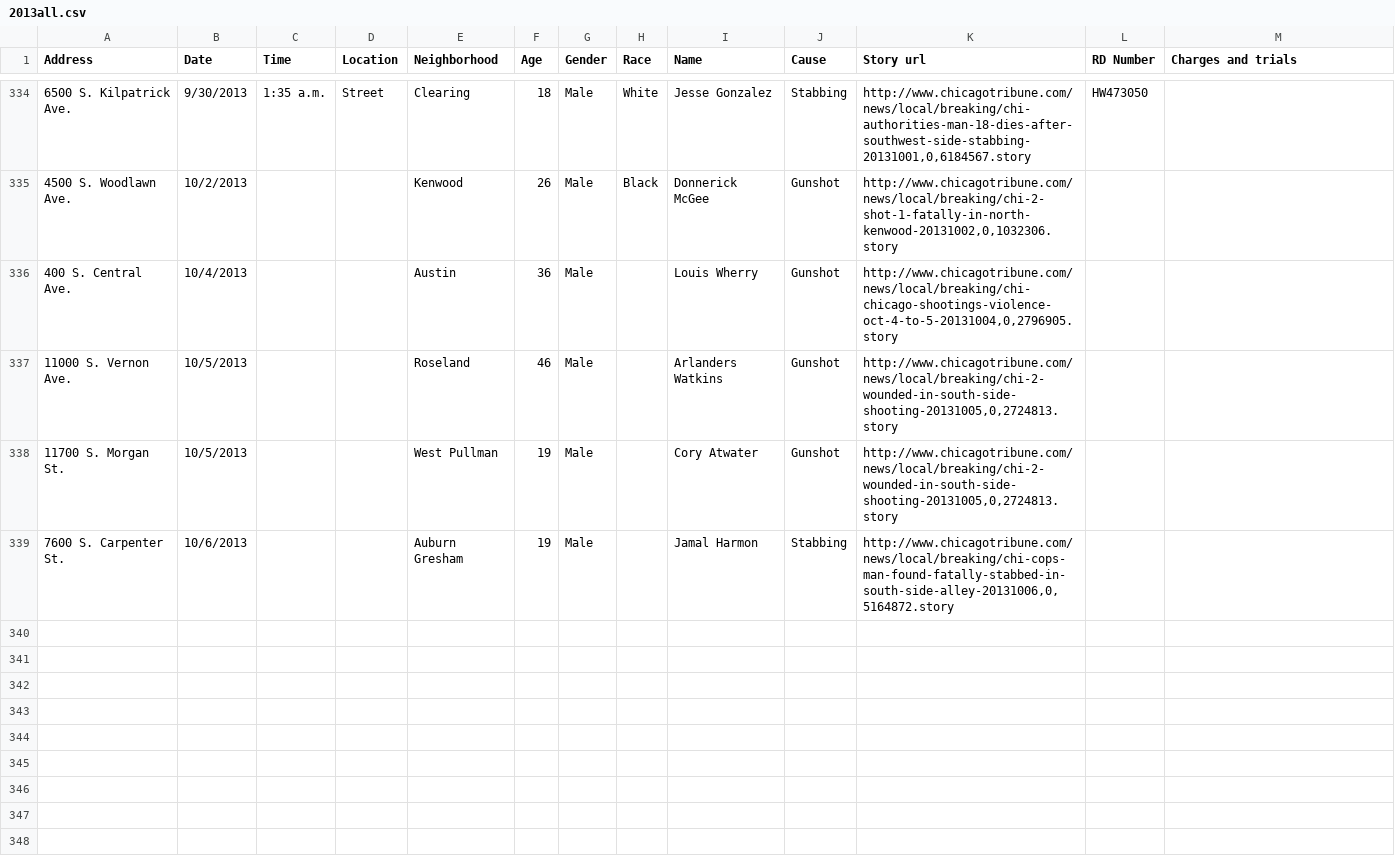
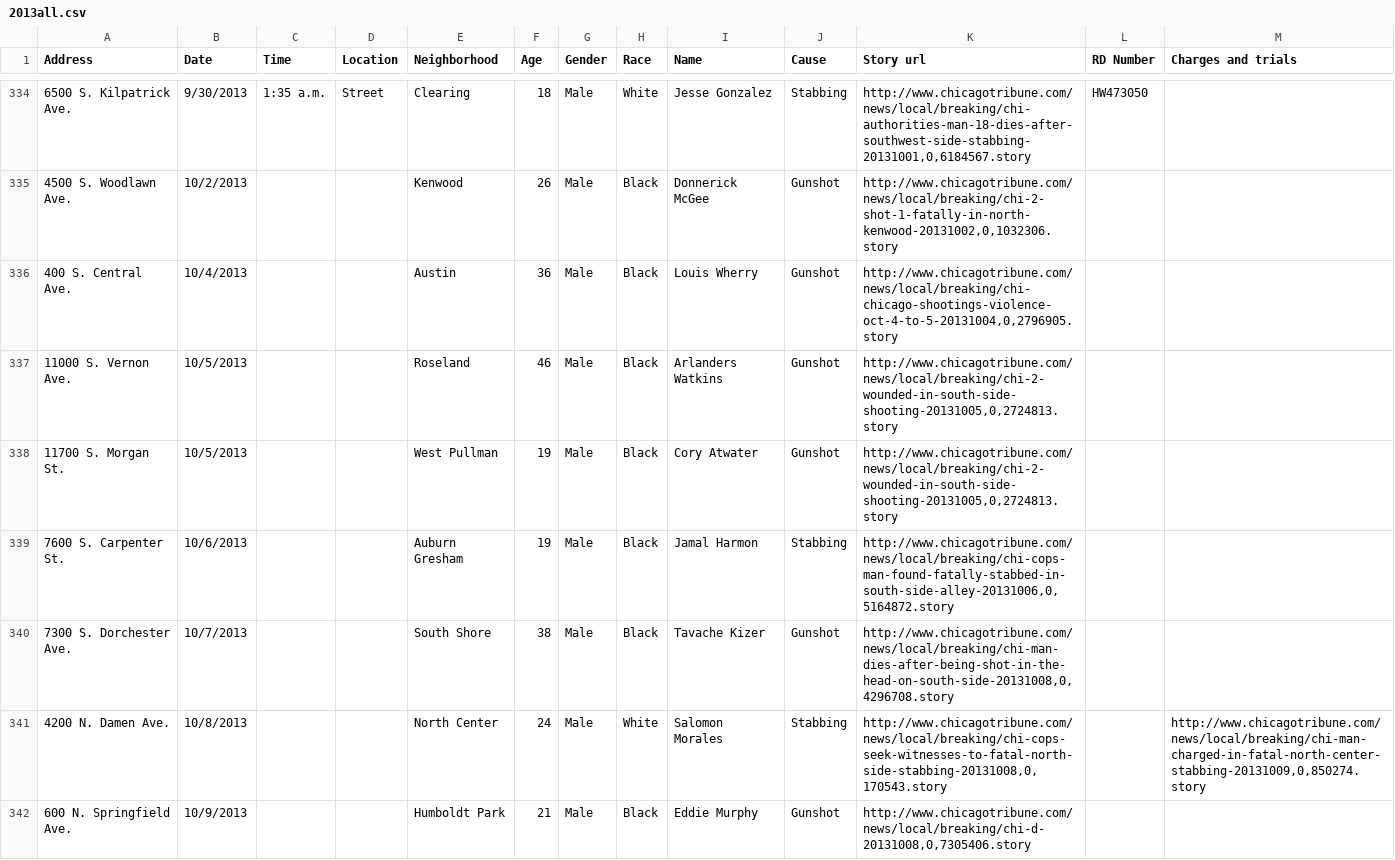
Before and after one commit to scoland/chicago-shootings, a CSV file: public/seed_data/2013all.csv, drawn as a sheet; only a part is shown, gaps mark what is left out; the diff covers the shown part only.

```diff
--- a/public/seed_data/2013all.csv
+++ b/public/seed_data/2013all.csv
@@ -335,5 +335,8 @@ Address,Date,Time,Location,Neighborhood,Age,Gender,Race,Name,Cause,Story url,RD
 4500 S. Woodlawn Ave.,10/2/2013,,,Kenwood,26,Male,Black,Donnerick McGee,Gunshot,"http://www.chicagotribune.com/news/local/breaking/chi-2-shot-1-fatally-in-north-kenwood-20131002,0,1032306.story",,
-400 S. Central Ave.,10/4/2013,,,Austin,36,Male,,Louis Wherry,Gunshot,"http://www.chicagotribune.com/news/local/breaking/chi-chicago-shootings-violence-oct-4-to-5-20131004,0,2796905.story",,
-11000 S. Vernon Ave.,10/5/2013,,,Roseland,46,Male,,Arlanders Watkins,Gunshot,"http://www.chicagotribune.com/news/local/breaking/chi-2-wounded-in-south-side-shooting-20131005,0,2724813.story",,
-11700 S. Morgan St.,10/5/2013,,,West Pullman,19,Male,,Cory Atwater,Gunshot,"http://www.chicagotribune.com/news/local/breaking/chi-2-wounded-in-south-side-shooting-20131005,0,2724813.story",,
-7600 S. Carpenter St.,10/6/2013,,,Auburn Gresham,19,Male,,Jamal Harmon,Stabbing,"http://www.chicagotribune.com/news/local/breaking/chi-cops-man-found-fatally-stabbed-in-south-side-alley-20131006,0,5164872.story",,
+400 S. Central Ave.,10/4/2013,,,Austin,36,Male,Black,Louis Wherry,Gunshot,"http://www.chicagotribune.com/news/local/breaking/chi-chicago-shootings-violence-oct-4-to-5-20131004,0,2796905.story",,
+11000 S. Vernon Ave.,10/5/2013,,,Roseland,46,Male,Black,Arlanders Watkins,Gunshot,"http://www.chicagotribune.com/news/local/breaking/chi-2-wounded-in-south-side-shooting-20131005,0,2724813.story",,
+11700 S. Morgan St.,10/5/2013,,,West Pullman,19,Male,Black,Cory Atwater,Gunshot,"http://www.chicagotribune.com/news/local/breaking/chi-2-wounded-in-south-side-shooting-20131005,0,2724813.story",,
+7600 S. Carpenter St.,10/6/2013,,,Auburn Gresham,19,Male,Black,Jamal Harmon,Stabbing,"http://www.chicagotribune.com/news/local/breaking/chi-cops-man-found-fatally-stabbed-in-south-side-alley-20131006,0,5164872.story",,
+7300 S. Dorchester Ave.,10/7/2013,,,South Shore,38,Male,Black,Tavache Kizer,Gunshot,"http://www.chicagotribune.com/news/local/breaking/chi-man-dies-after-being-shot-in-the-head-on-south-side-20131008,0,4296708.story",,
+4200 N. Damen Ave.,10/8/2013,,,North Center,24,Male,White,Salomon Morales,Stabbing,"http://www.chicagotribune.com/news/local/breaking/chi-cops-seek-witnesses-to-fatal-north-side-stabbing-20131008,0,170543.story",,"http://www.chicagotribune.com/news/local/breaking/chi-man-charged-in-fatal-north-center-stabbing-20131009,0,850274.story"
+600 N. Springfield Ave.,10/9/2013,,,Humboldt Park,21,Male,Black,Eddie Murphy,Gunshot,"http://www.chicagotribune.com/news/local/breaking/chi-d-20131008,0,7305406.story",,
```
Also changed, not shown: 6 added rows elsewhere in this file, 5 other files.
